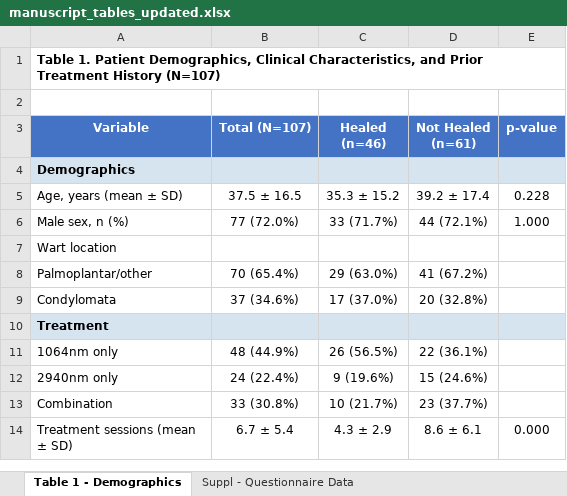
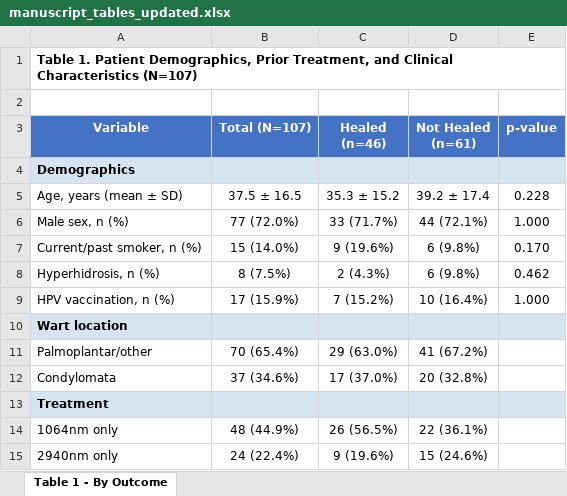
Before and after one commit to kaplanderm/claude-academy, an Excel workbook: manuscript_tables_updated.xlsx, sheet Table 1 - By Outcome, drawn as a sheet; only a part is shown; the shorter side is filled out with more unchanged rows; values as stored, in another font and other column widths than the file's, no borders; addresses are those after the commit; the diff covers the shown part only; the diff names each change by its address in the sheet, - before the commit and + after, or states it on an @@ line.

```diff
--- a/manuscript_tables_updated.xlsx (sheet Table 1 - By Outcome)
+++ b/manuscript_tables_updated.xlsx (sheet Table 1 - By Outcome)
-sheet tab: Table 1 - Demographics
+sheet tab: Table 1 - By Outcome
-sheet tab: Suppl - Questionnaire Data
-A1 (Variable): …Patient Demographics, Clinical Characteristics, and Prior Treatment History (N=107)
+A1 (Variable): …Patient Demographics, Prior Treatment, and Clinical Characteristics (N=107)
+row 7: Current/past smoker, n (%) | 15 (14.0%) | 9 (19.6%) | 6 (9.8%) | 0.170
+row 8: Hyperhidrosis, n (%) | 8 (7.5%) | 2 (4.3%) | 6 (9.8%) | 0.462
+row 9: HPV vaccination, n (%) | 17 (15.9%) | 7 (15.2%) | 10 (16.4%) | 1.000
-A10:E10 fill: none
+A10:E10 fill: #D6E4F0
-A10 bold: off
+A10 bold: on
```
Also changed, not shown: 1 added row, 12 removed rows and 1 moved row elsewhere in this sheet, 1 other file.
